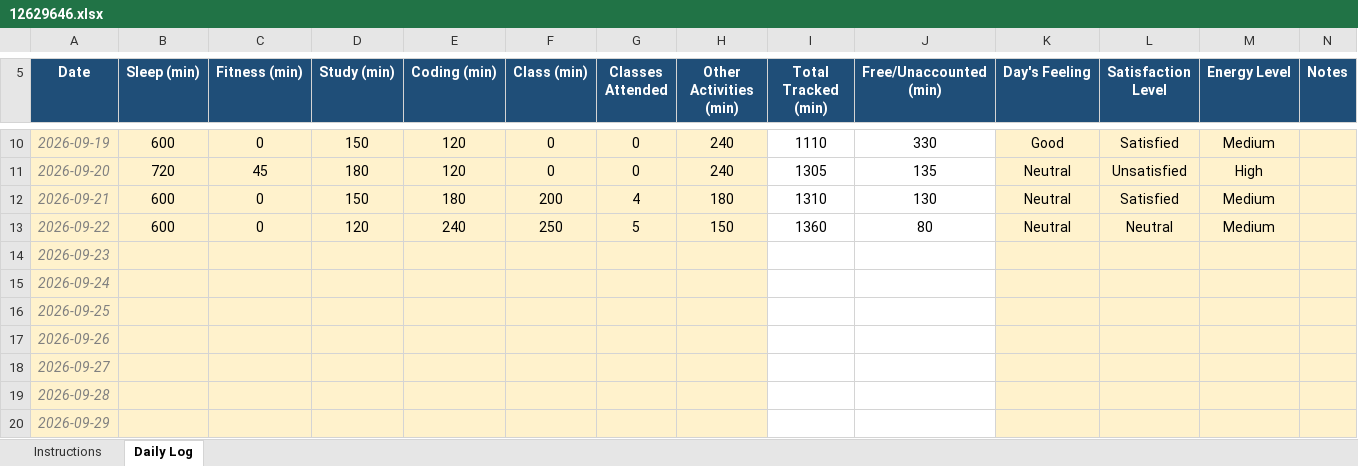
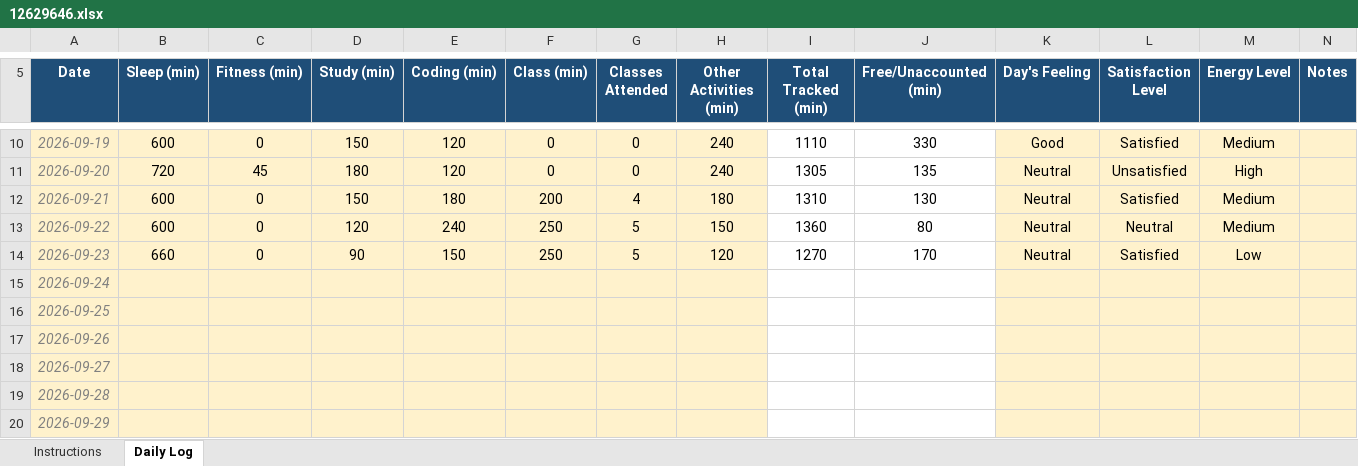
Before and after one commit to ram7909/CAP776, an Excel workbook: 12629646.xlsx, sheet Daily Log, drawn as a sheet; only a part is shown, gaps mark what is left out; values as stored, in another font and other column widths than the file's, no borders; conditional formats not drawn; the diff names each change by its address in the sheet, - before the commit and + after, or states it on an @@ line.

Commit message:
Update Daily Activity

```diff
--- a/12629646.xlsx (sheet Daily Log)
+++ b/12629646.xlsx (sheet Daily Log)
-B14 (Sleep (min)): (empty)
+B14 (Sleep (min)): 660
-C14 (Fitness (min)): (empty)
+C14 (Fitness (min)): 0
-D14 (Study (min)): (empty)
+D14 (Study (min)): 90
-E14 (Coding (min)): (empty)
+E14 (Coding (min)): 150
-F14 (Class (min)): (empty)
+F14 (Class (min)): 250
-G14 (Classes Attended): (empty)
+G14 (Classes Attended): 5
-H14 (Other Activities (min)): (empty)
+H14 (Other Activities (min)): 120
-I14 (Total Tracked (min)): (empty)
+I14 (Total Tracked (min)): 1270
-J14 (Free/Unaccounted (min)): (empty)
+J14 (Free/Unaccounted (min)): 170
-K14 (Day's Feeling): (empty)
+K14 (Day's Feeling): Neutral
-L14 (Satisfaction Level): (empty)
+L14 (Satisfaction Level): Satisfied
-M14 (Energy Level): (empty)
+M14 (Energy Level): Low
```
